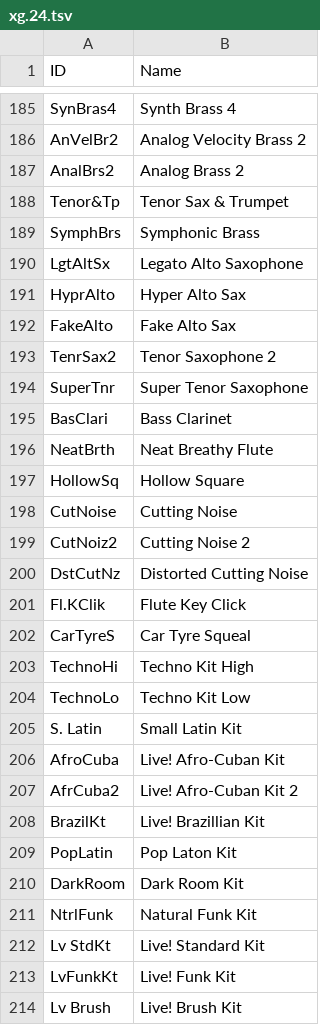
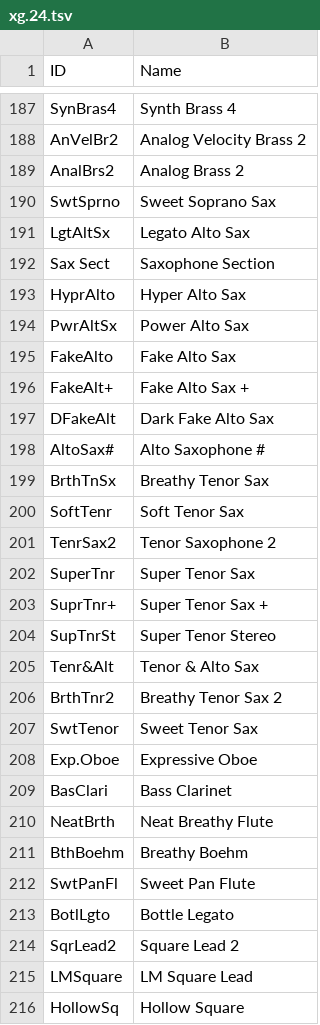
Before and after one commit to ltgcgo/octavia, a TSV file: data/map/xg.24.tsv, drawn as a sheet; only a part is shown, gaps mark what is left out; the shorter side is filled out with more unchanged rows; the diff covers the shown part only.

```diff
--- a/data/map/xg.24.tsv
+++ b/data/map/xg.24.tsv
@@ -187,11 +189,28 @@ AnVelBr2	Analog Velocity Brass 2
 AnalBrs2	Analog Brass 2
-Tenor&Tp	Tenor Sax & Trumpet
-SymphBrs	Symphonic Brass
-LgtAltSx	Legato Alto Saxophone
+SwtSprno	Sweet Soprano Sax
+LgtAltSx	Legato Alto Sax
+Sax Sect	Saxophone Section
 HyprAlto	Hyper Alto Sax
+PwrAltSx	Power Alto Sax
 FakeAlto	Fake Alto Sax
+FakeAlt+	Fake Alto Sax +
+DFakeAlt	Dark Fake Alto Sax
+AltoSax#	Alto Saxophone #
+BrthTnSx	Breathy Tenor Sax
+SoftTenr	Soft Tenor Sax
 TenrSax2	Tenor Saxophone 2
-SuperTnr	Super Tenor Saxophone
+SuperTnr	Super Tenor Sax
+SuprTnr+	Super Tenor Sax +
+SupTnrSt	Super Tenor Stereo
+Tenr&Alt	Tenor & Alto Sax
+BrthTnr2	Breathy Tenor Sax 2
+SwtTenor	Sweet Tenor Sax
+Exp.Oboe	Expressive Oboe
 BasClari	Bass Clarinet
 NeatBrth	Neat Breathy Flute
+BthBoehm	Breathy Boehm
+SwtPanFl	Sweet Pan Flute
+BotlLgto	Bottle Legato
+SqrLead2	Square Lead 2
+LMSquare	LM Square Lead
 HollowSq	Hollow Square
```
Also changed, not shown: 51 added rows elsewhere in this file, data/map/xg.10.tsv, data/map/xg.12.tsv.
